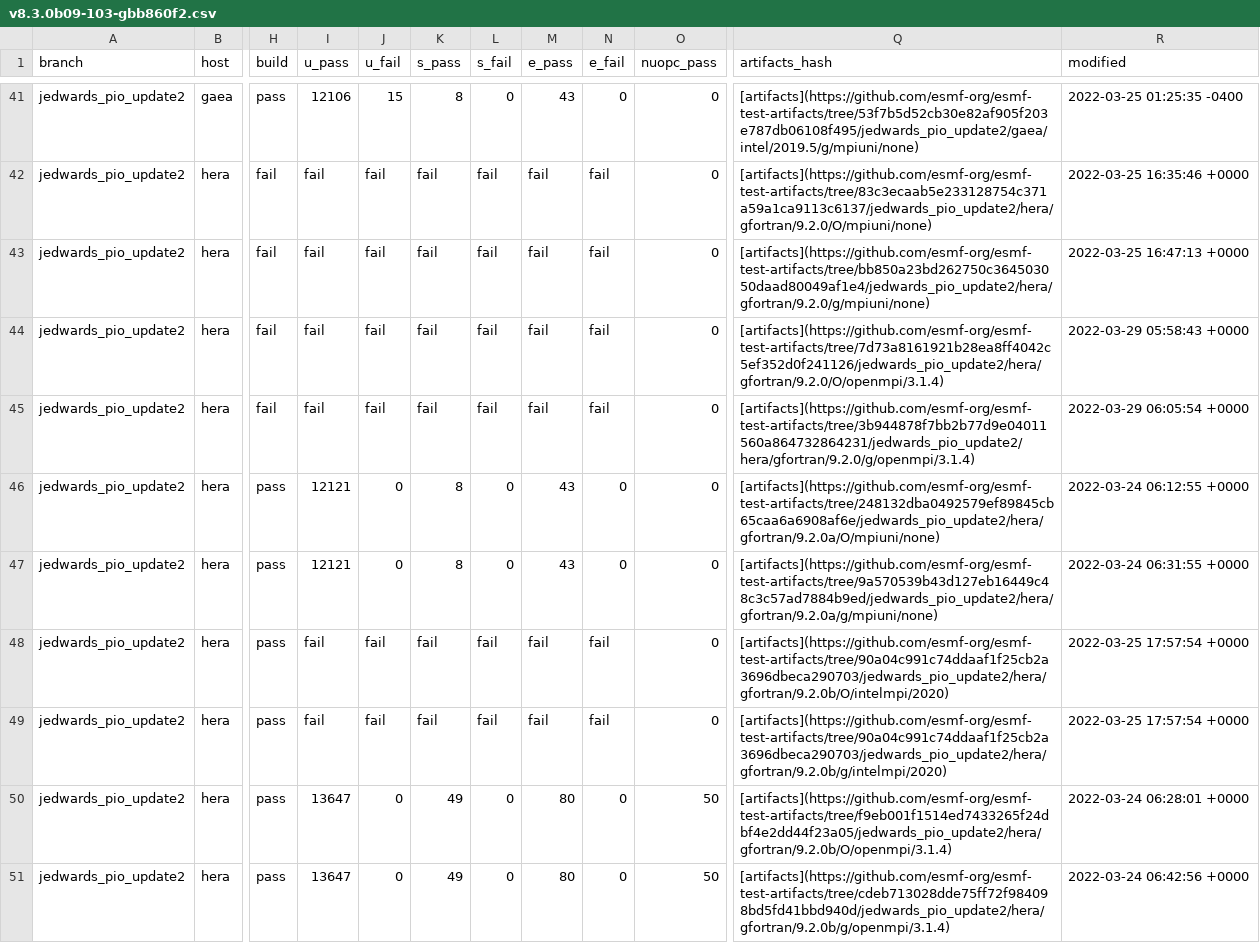
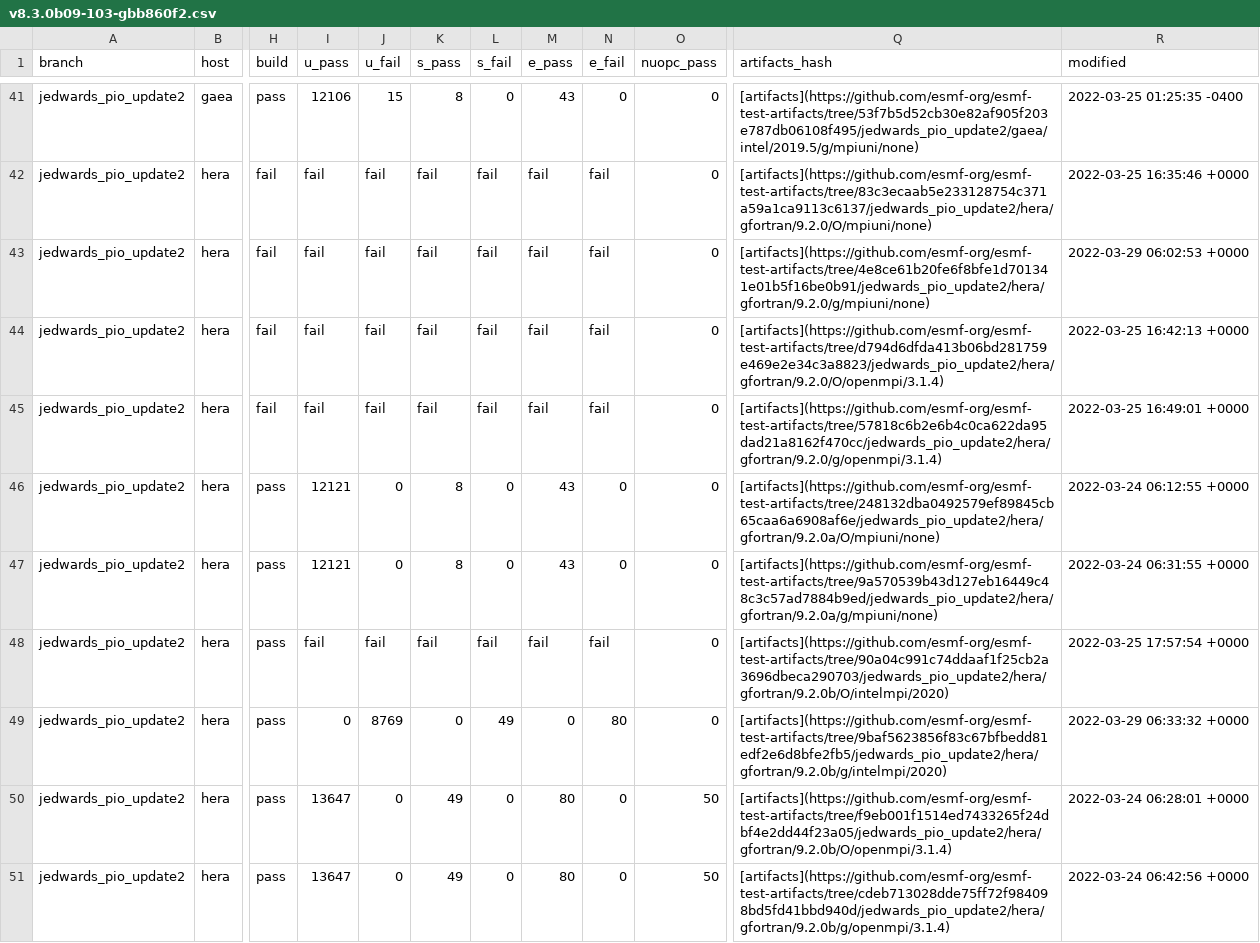
Before and after one commit to esmf-org/esmf-test-summary-2022-07, a CSV file: jedwards_pio_update2/v8.3.0b09-103-gbb860f2.csv, drawn as a sheet; only a part is shown, gaps mark what is left out; the diff covers the shown part only; the diff names each change by its address in the sheet, - before the commit and + after, or states it on an @@ line.

Commit message:
'updated summary for hash v8.3.0b09-103-gbb860f2 on jedwards/pio_update2'

```diff
--- a/jedwards_pio_update2/v8.3.0b09-103-gbb860f2.csv
+++ b/jedwards_pio_update2/v8.3.0b09-103-gbb860f2.csv
-Q43 (artifacts_hash): [artifacts](https://github.com/esmf-org/esmf-test-artifacts/tree/bb850a23bd262750c364503050daad80049af1e4/jedwards_pio_update2/hera/gfortran/9.2.0/g/mpiuni/none)
+Q43 (artifacts_hash): [artifacts](https://github.com/esmf-org/esmf-test-artifacts/tree/4e8ce61b20fe6f8bfe1d701341e01b5f16be0b91/jedwards_pio_update2/hera/gfortran/9.2.0/g/mpiuni/none)
-R43 (modified): 2022-03-25 16:47:13 +0000
+R43 (modified): 2022-03-29 06:02:53 +0000
-Q44 (artifacts_hash): [artifacts](https://github.com/esmf-org/esmf-test-artifacts/tree/7d73a8161921b28ea8ff4042c5ef352d0f241126/jedwards_pio_update2/hera/gfortran/9.2.0/O/openmpi/3.1.4)
+Q44 (artifacts_hash): [artifacts](https://github.com/esmf-org/esmf-test-artifacts/tree/d794d6dfda413b06bd281759e469e2e34c3a8823/jedwards_pio_update2/hera/gfortran/9.2.0/O/openmpi/3.1.4)
-R44 (modified): 2022-03-29 05:58:43 +0000
+R44 (modified): 2022-03-25 16:42:13 +0000
-Q45 (artifacts_hash): [artifacts](https://github.com/esmf-org/esmf-test-artifacts/tree/3b944878f7bb2b77d9e04011560a864732864231/jedwards_pio_update2/hera/gfortran/9.2.0/g/openmpi/3.1.4)
+Q45 (artifacts_hash): [artifacts](https://github.com/esmf-org/esmf-test-artifacts/tree/57818c6b2e6b4c0ca622da95dad21a8162f470cc/jedwards_pio_update2/hera/gfortran/9.2.0/g/openmpi/3.1.4)
-R45 (modified): 2022-03-29 06:05:54 +0000
+R45 (modified): 2022-03-25 16:49:01 +0000
-I49 (u_pass): fail
+I49 (u_pass): 0
-J49 (u_fail): fail
+J49 (u_fail): 8769
-K49 (s_pass): fail
+K49 (s_pass): 0
-L49 (s_fail): fail
+L49 (s_fail): 49
-M49 (e_pass): fail
+M49 (e_pass): 0
-N49 (e_fail): fail
+N49 (e_fail): 80
-Q49 (artifacts_hash): [artifacts](https://github.com/esmf-org/esmf-test-artifacts/tree/90a04c991c74ddaaf1f25cb2a3696dbeca290703/jedwards_pio_update2/hera/gfortran/9.2.0b/g/intelmpi/2020)
+Q49 (artifacts_hash): [artifacts](https://github.com/esmf-org/esmf-test-artifacts/tree/9baf5623856f83c67bfbedd81edf2e6d8bfe2fb5/jedwards_pio_update2/hera/gfortran/9.2.0b/g/intelmpi/2020)
-R49 (modified): 2022-03-25 17:57:54 +0000
+R49 (modified): 2022-03-29 06:33:32 +0000
```
Also changed, not shown: 6 edited cells elsewhere in this file, 2 other files.
